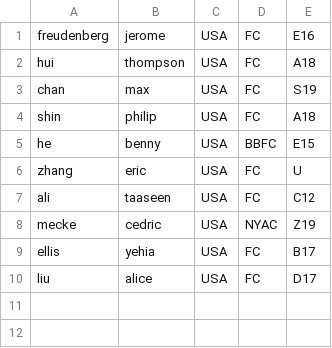
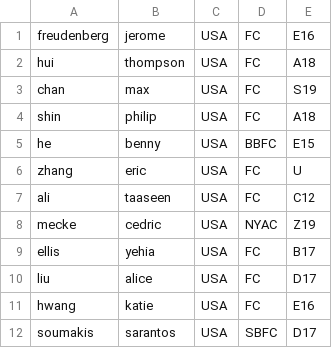
Before and after one commit to JFreud/jwinsto, a CSV file: fencer_list.csv, drawn as a sheet; the diff names each change by its address in the sheet, - before the commit and + after, or states it on an @@ line.

Commit message:
added data + etc

```diff
--- a/fencer_list.csv
+++ b/fencer_list.csv
+row 11: hwang | katie | USA | FC | E16
+row 12: soumakis | sarantos | USA | SBFC | D17
```
Also changed, not shown: 2 other files.
